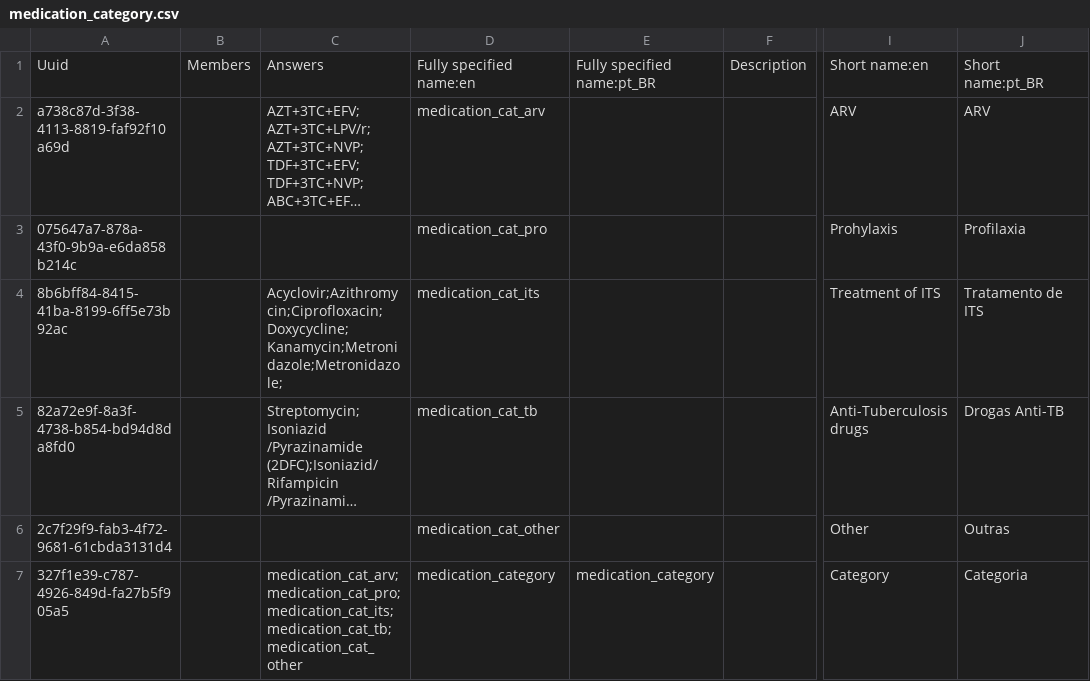
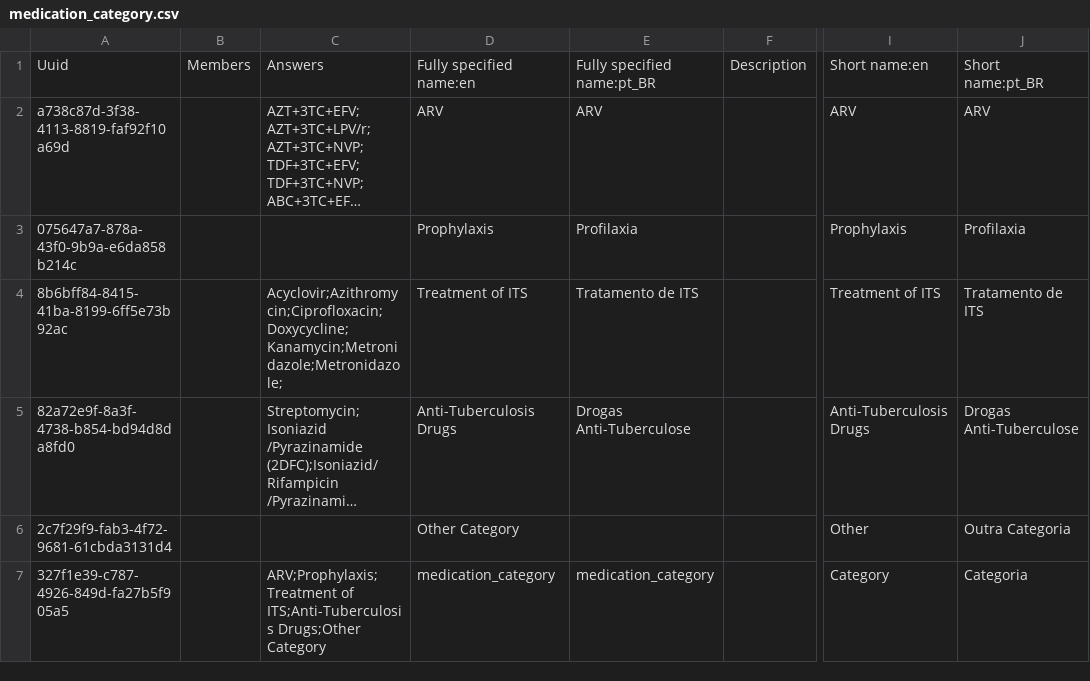
Before and after one commit to esaude/sesp-bahmni-metadata, a CSV file: configuration/concepts/medication_category.csv, drawn as a sheet; only a part is shown, gaps mark what is left out; long unchanged cells end in …; the diff names each change by its address in the sheet, - before the commit and + after, or states it on an @@ line.

Commit message:
Improve categories concept Names to Human readable names

```diff
--- a/configuration/concepts/medication_category.csv
+++ b/configuration/concepts/medication_category.csv
-D2: medication_cat_arv
+D2: ARV
-E2: (empty)
+E2: ARV
-D3: medication_cat_pro
+D3: Prophylaxis
-E3: (empty)
+E3: Profilaxia
-I3: Prohylaxis
+I3: Prophylaxis
-D4: medication_cat_its
+D4: Treatment of ITS
-E4: (empty)
+E4: Tratamento de ITS
-D5: medication_cat_tb
+D5: Anti-Tuberculosis Drugs
-E5: (empty)
+E5: Drogas Anti-Tuberculose
-I5: Anti-Tuberculosis drugs
+I5: Anti-Tuberculosis Drugs
-J5: Drogas Anti-TB
+J5: Drogas Anti-Tuberculose
-D6: medication_cat_other
+D6: Other Category
-J6: Outras
+J6: Outra Categoria
-C7: medication_cat_arv;medication_cat_pro;medication_cat_its;medication_cat_tb;medication_cat_other
+C7: ARV;Prophylaxis;Treatment of ITS;Anti-Tuberculosis Drugs;Other Category
```
